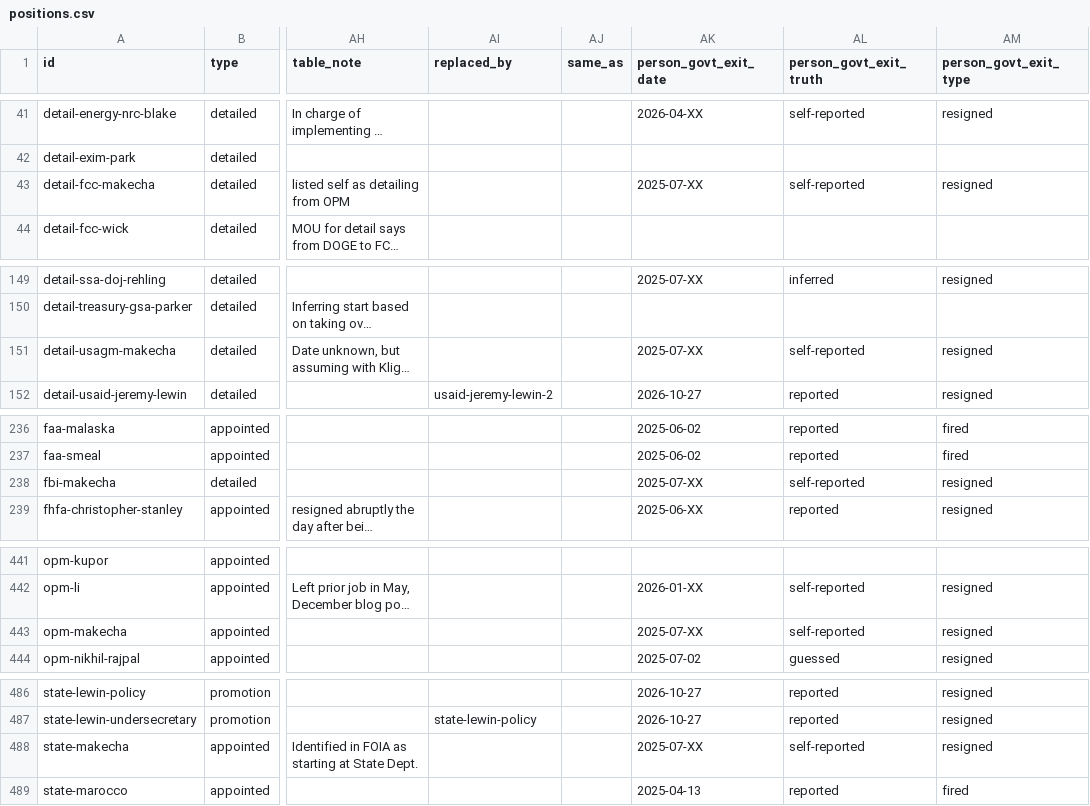
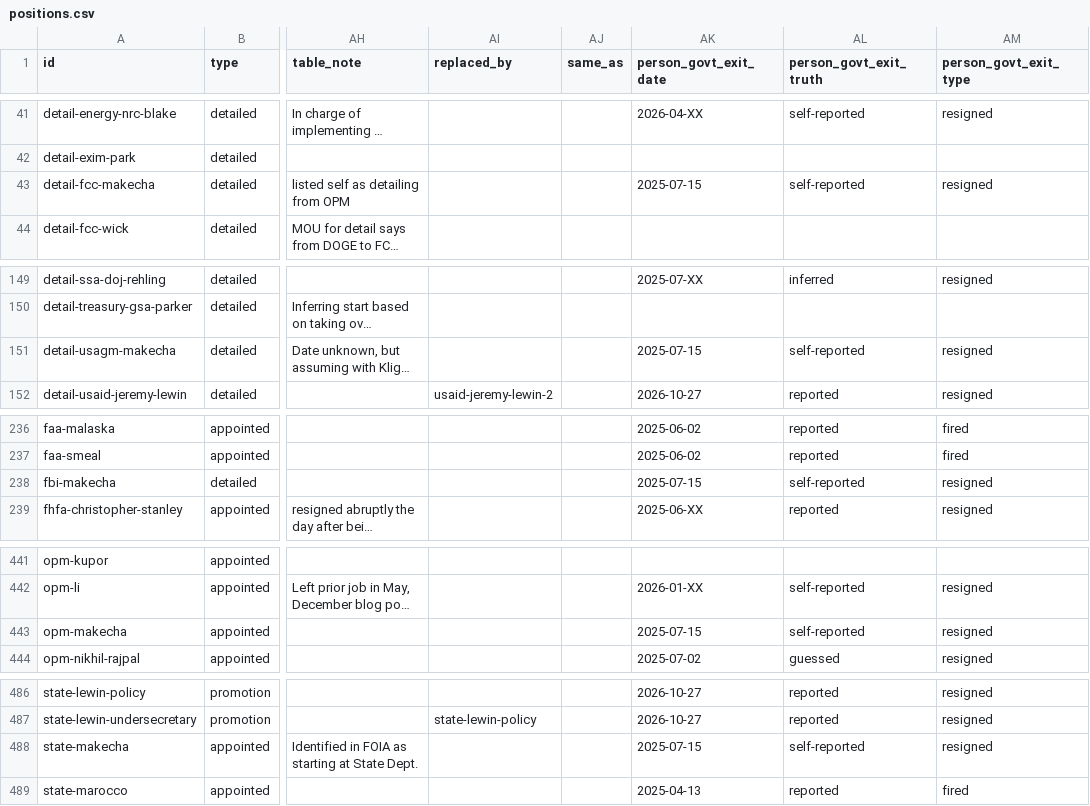
Before and after one commit to harrisj/doge_track, a CSV file: src/csv/positions.csv, drawn as a sheet; only a part is shown, gaps mark what is left out; long unchanged cells end in …; the diff names each change by its address in the sheet, - before the commit and + after, or states it on an @@ line.

```diff
--- a/src/csv/positions.csv
+++ b/src/csv/positions.csv
-AK43 (person_govt_exit_date): 2025-07-XX
+AK43 (person_govt_exit_date): 2025-07-15
-AK151 (person_govt_exit_date): 2025-07-XX
+AK151 (person_govt_exit_date): 2025-07-15
-AK238 (person_govt_exit_date): 2025-07-XX
+AK238 (person_govt_exit_date): 2025-07-15
-AK443 (person_govt_exit_date): 2025-07-XX
+AK443 (person_govt_exit_date): 2025-07-15
-AK488 (person_govt_exit_date): 2025-07-XX
+AK488 (person_govt_exit_date): 2025-07-15
```
Also changed, not shown: src/csv/people.csv, 1 other file.
